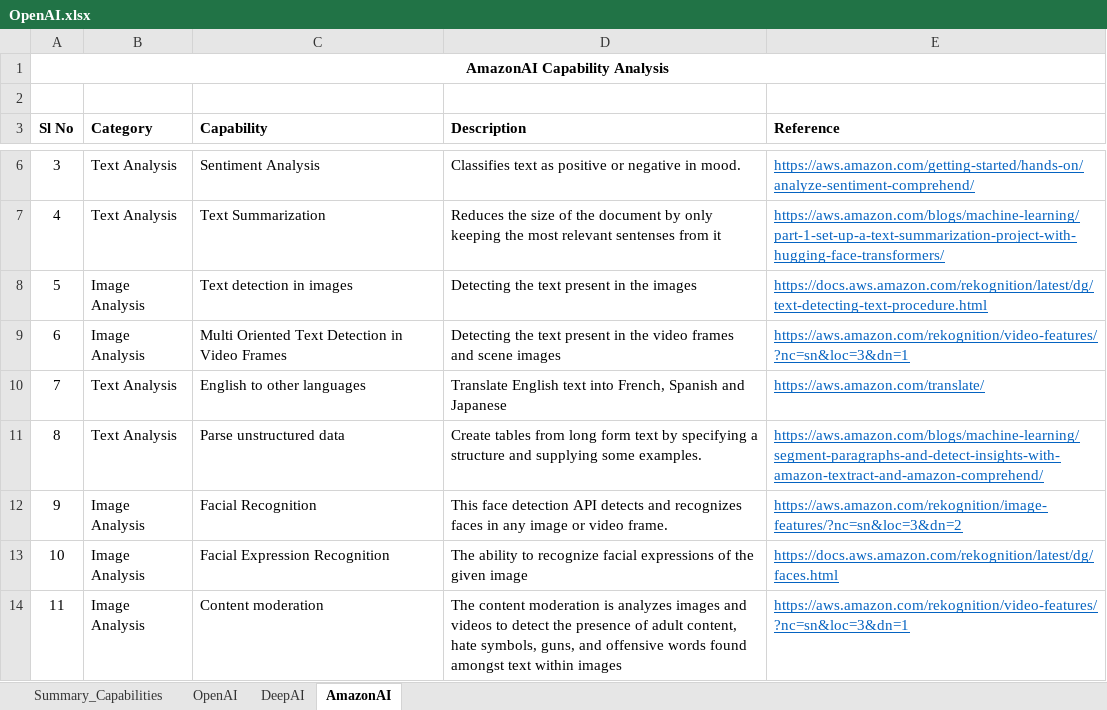
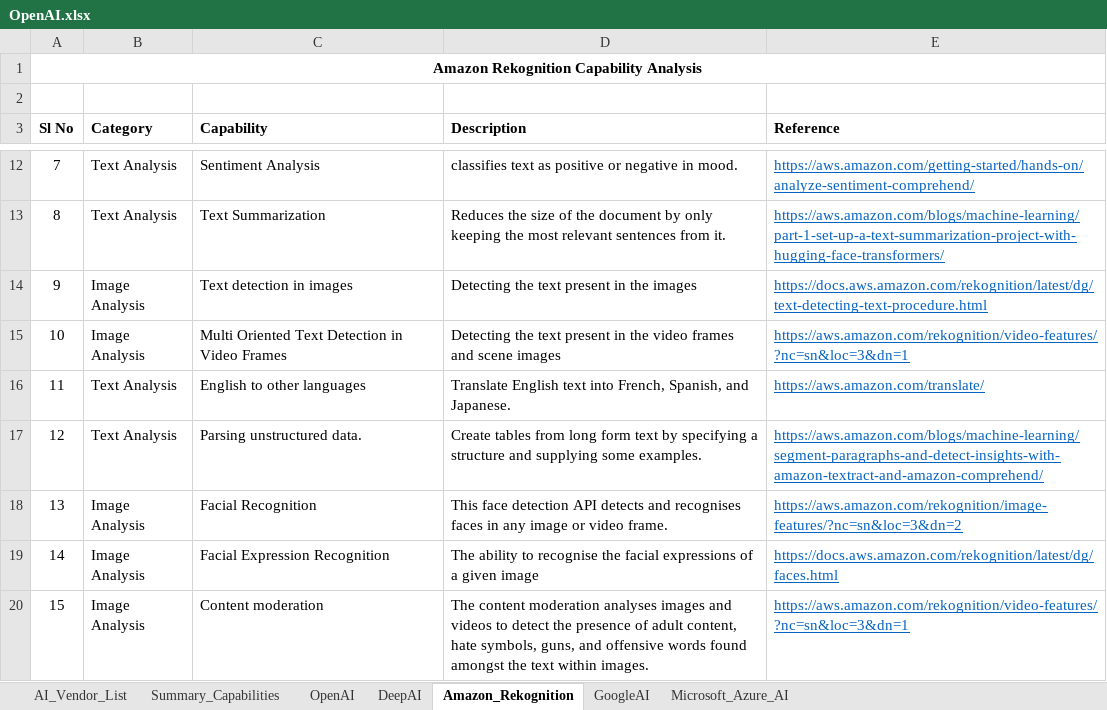
Before and after one commit to JonathanGladwin/JonathanGladwin, an Excel workbook: OpenAI/Document/OpenAI.xlsx, sheet Amazon_Rekognition, drawn as a sheet; only a part is shown, gaps mark what is left out; values as stored, in another font and other column widths than the file's, no borders; addresses are those after the commit; the diff covers the shown part only; the diff names each change by its address in the sheet, - before the commit and + after, or states it on an @@ line.

```diff
--- a/OpenAI/Document/OpenAI.xlsx (sheet Amazon_Rekognition)
+++ b/OpenAI/Document/OpenAI.xlsx (sheet Amazon_Rekognition)
-sheet tab: AmazonAI
+sheet tab: Amazon_Rekognition
+sheet tab: AI_Vendor_List
+sheet tab: GoogleAI
+sheet tab: Microsoft_Azure_AI
@@ column A (Sl No) renumbered from row 1 down @@
-D12 (Description): Classifies text as…
+D12 (Description): classifies text as…
-D13 (Description): …most relevant sentenses from it
+D13 (Description): …most relevant sentences from it.
-D16 (Description): …into French, Spanish and Japanese
+D16 (Description): …into French, Spanish, and Japanese.
-C17 (Capability): Parse unstructured data
+C17 (Capability): Parsing unstructured data.
-D18 (Description): …detects and recognizes faces in…
+D18 (Description): …detects and recognises faces in…
-D19 (Description): …ability to recognize facial expressions of the given image
+D19 (Description): …ability to recognise the facial expressions of a given image
-D20 (Description): …content moderation is analyzes images and videos to detect the presence of adult content, hate symbols, guns, and offensive words found amongst text within images
+D20 (Description): …content moderation analyses images and videos to detect the presence of adult content, hate symbols, guns, and offensive words found amongst the text within images.
```
Also changed, not shown: 6 added rows and 3 edited cells elsewhere in this sheet, sheet Summary_Capabilities, sheet OpenAI, sheet DeepAI, charts or pictures.
